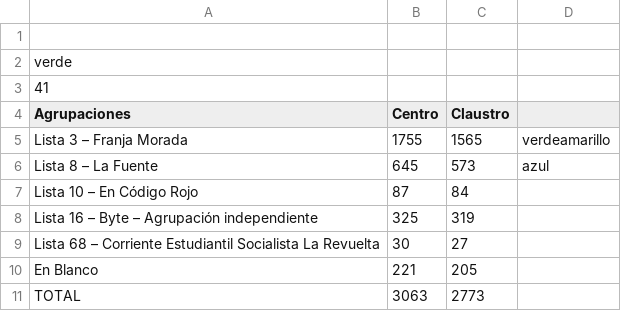
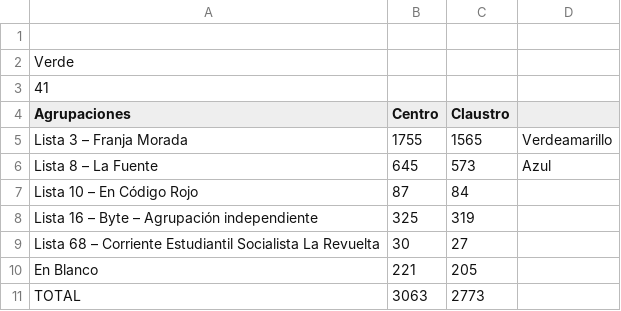
Before and after one commit to prensaunlp/eleccionesCSV, a CSV file: informatica.csv, drawn as a sheet.

Commit message:
Update informatica.csv

```diff
--- a/informatica.csv
+++ b/informatica.csv
@@ -1,7 +1,7 @@
 
-verde,,
+Verde,,
 41,,
 Agrupaciones,Centro,Claustro
-Lista 3 – Franja Morada,1755,1565,verdeamarillo
-Lista 8 – La Fuente,645,573,azul
+Lista 3 – Franja Morada,1755,1565, Verdeamarillo
+Lista 8 – La Fuente,645,573, Azul
 Lista 10 – En Código Rojo,87,84
```
